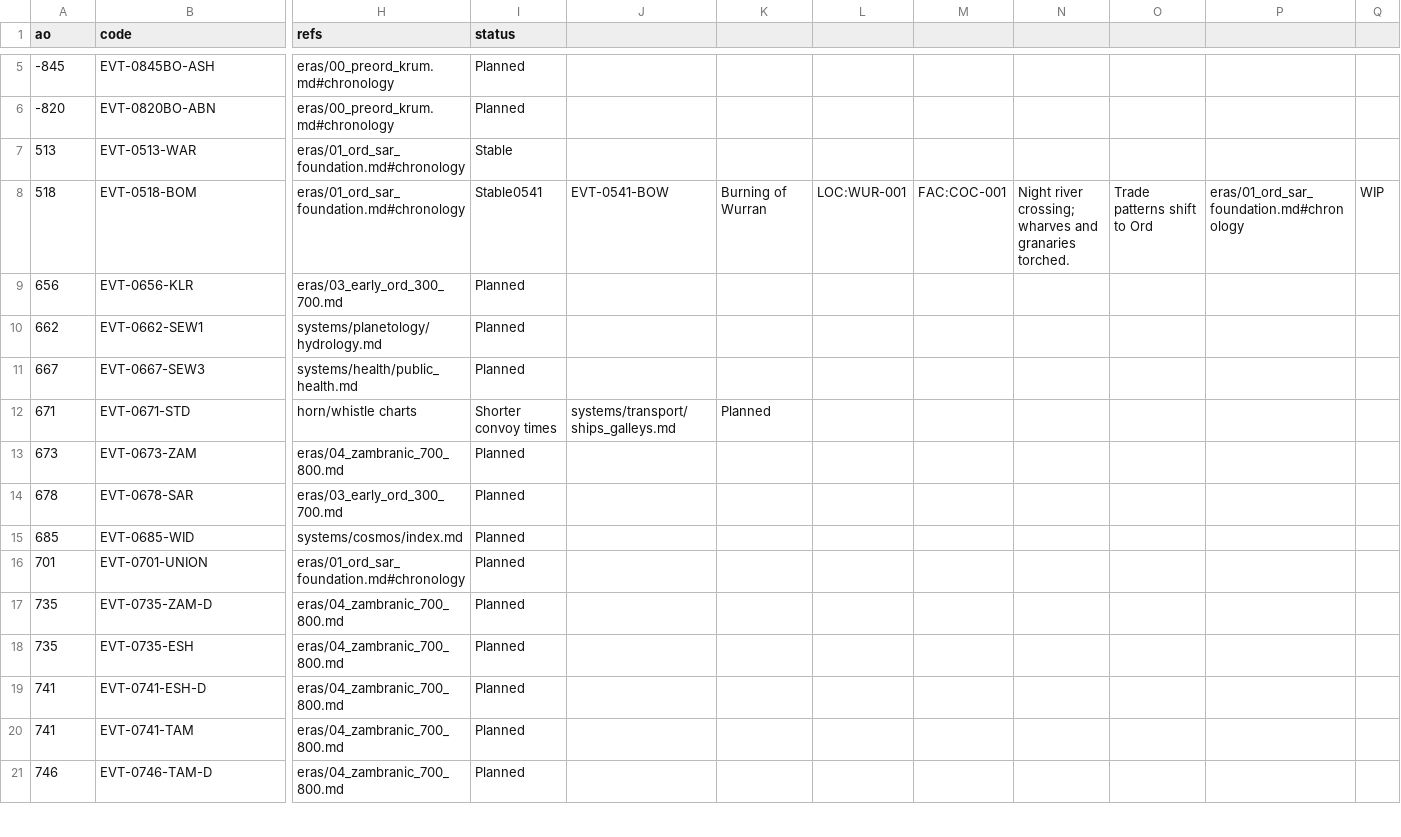
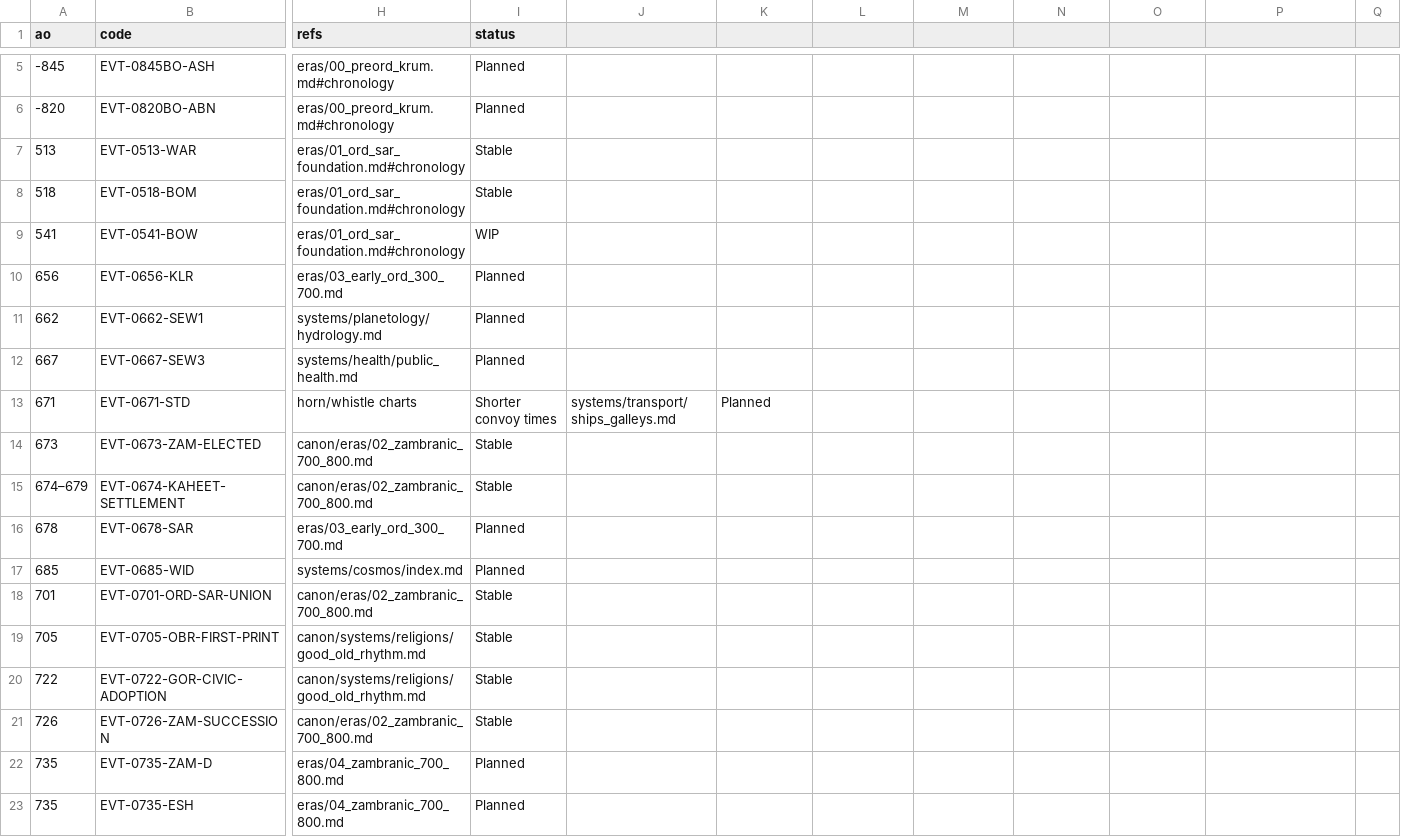
Before and after one commit to HalfCodedPrince/hot_cold_rain, a CSV file: canon/timeline/point_timeline.csv, drawn as a sheet; only a part is shown, gaps mark what is left out; the shorter side is filled out with more unchanged rows; removed rows and columns are numbered as before the commit, all else as after; rows hold the shown columns only; the diff names each change by its address in the sheet, - before the commit and + after, or states it on an @@ line.

```diff
--- a/canon/timeline/point_timeline.csv
+++ b/canon/timeline/point_timeline.csv
-I8 (status): Stable0541
+I8 (status): Stable
-J8: EVT-0541-BOW
+J8: (empty)
-K8: Burning of Wurran
+K8: (empty)
-L8: LOC:WUR-001
+L8: (empty)
-M8: FAC:COC-001
+M8: (empty)
-N8: Night river crossing; wharves and granaries torched.
+N8: (empty)
-O8: Trade patterns shift to Ord
+O8: (empty)
-P8: eras/01_ord_sar_foundation.md#chronology
+P8: (empty)
-Q8: WIP
+Q8: (empty)
+row 9: 541 | EVT-0541-BOW | eras/01_ord_sar_foundation.md#chronology | WIP
-row 13: 673 | EVT-0673-ZAM | eras/04_zambranic_700_800.md | Planned
+row 14: 673 | EVT-0673-ZAM-ELECTED | canon/eras/02_zambranic_700_800.md | Stable
+row 15: 674–679 | EVT-0674-KAHEET-SETTLEMENT | canon/eras/02_zambranic_700_800.md | Stable
-row 16: 701 | EVT-0701-UNION | eras/01_ord_sar_foundation.md#chronology | Planned
+row 18: 701 | EVT-0701-ORD-SAR-UNION | canon/eras/02_zambranic_700_800.md | Stable
+row 19: 705 | EVT-0705-OBR-FIRST-PRINT | canon/systems/religions/good_old_rhythm.md | Stable
+row 20: 722 | EVT-0722-GOR-CIVIC-ADOPTION | canon/systems/religions/good_old_rhythm.md | Stable
+row 21: 726 | EVT-0726-ZAM-SUCCESSION | canon/eras/02_zambranic_700_800.md | Stable
```
Also changed, not shown: 15 other files.
